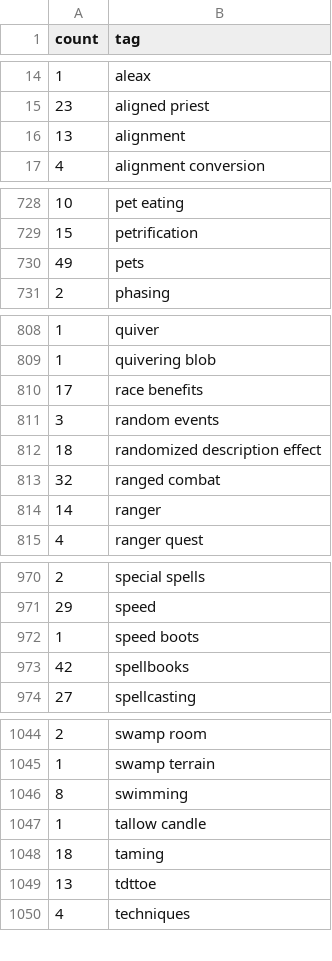
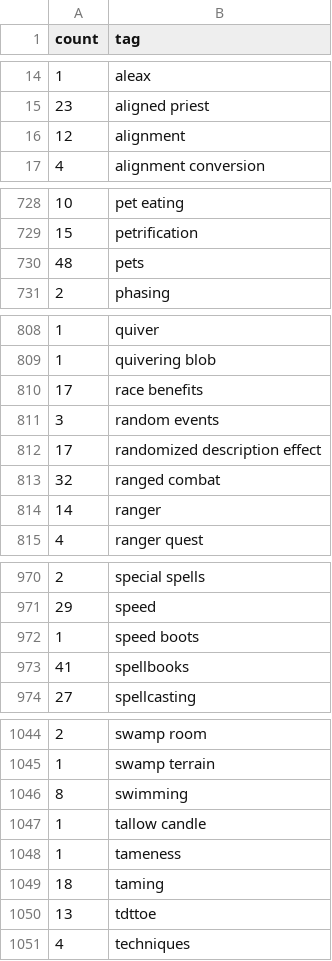
Before and after one commit to nethack-yanis/nethack-yanis.github.io, a CSV file: _data/tagfreq.csv, drawn as a sheet; only a part is shown, gaps mark what is left out; the diff covers the shown part only.

Commit message:
Fix some desynced tag counts

```diff
--- a/_data/tagfreq.csv
+++ b/_data/tagfreq.csv
@@ -15,3 +15,3 @@ count,tag
 23,aligned priest
-13,alignment
+12,alignment
 4,alignment conversion
@@ -729,3 +729,3 @@ count,tag
 15,petrification
-49,pets
+48,pets
 2,phasing
@@ -811,3 +811,3 @@ count,tag
 3,random events
-18,randomized description effect
+17,randomized description effect
 32,ranged combat
@@ -972,3 +972,3 @@ count,tag
 1,speed boots
-42,spellbooks
+41,spellbooks
 27,spellcasting
@@ -1047,2 +1047,3 @@ count,tag
 1,tallow candle
+1,tameness
 18,taming
```
Also changed, not shown: 1 edited cell elsewhere in this file.
